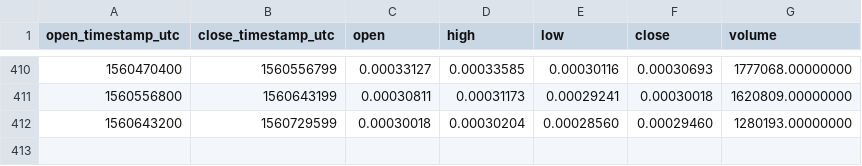
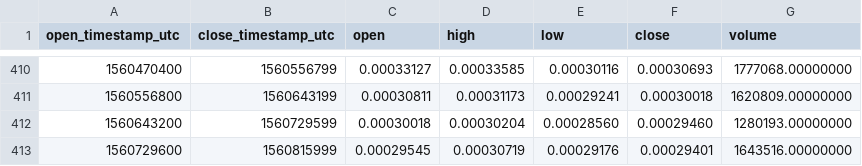
Before and after one commit to cryptobigbro/binance-LOOMETH, a CSV file: binance-LOOMETH-1d.csv, drawn as a sheet; only a part is shown, gaps mark what is left out.

```diff
--- a/binance-LOOMETH-1d.csv
+++ b/binance-LOOMETH-1d.csv
@@ -412 +412,2 @@ open_timestamp_utc,close_timestamp_utc,open,high,low,close,volume
 1560643200,1560729599,0.00030018,0.00030204,0.00028560,0.00029460,1280193.00000000
+1560729600,1560815999,0.00029545,0.00030719,0.00029176,0.00029401,1643516.00000000
```
Also changed, not shown: binance-LOOMETH-1h.csv.
